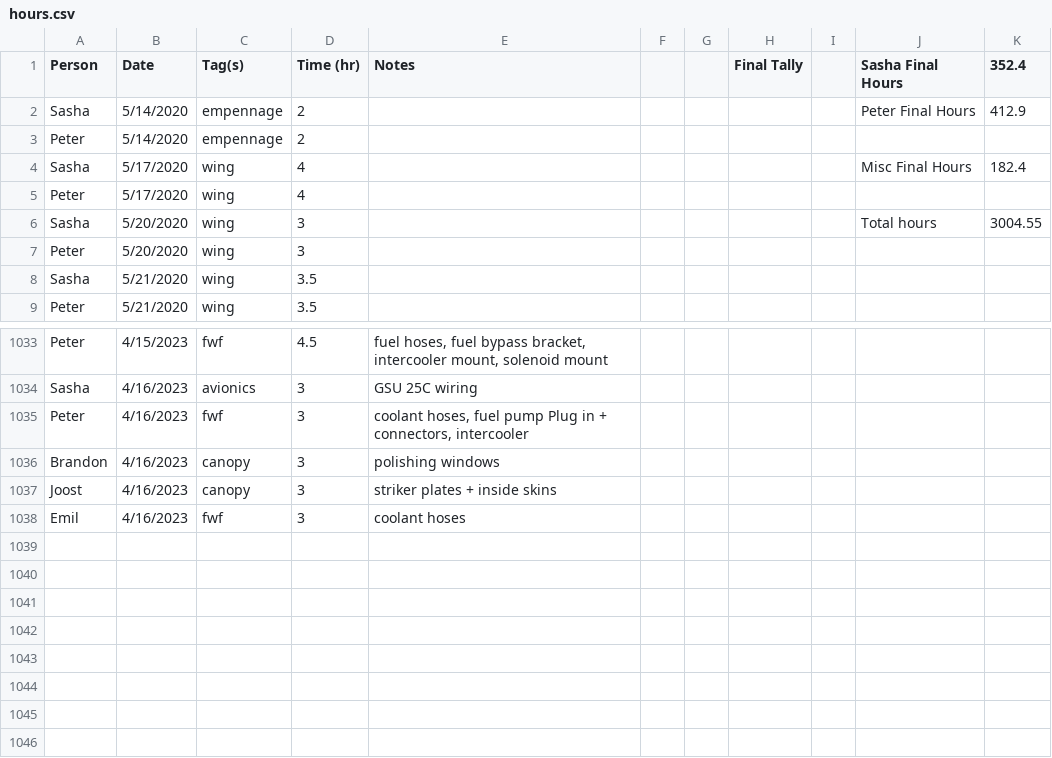
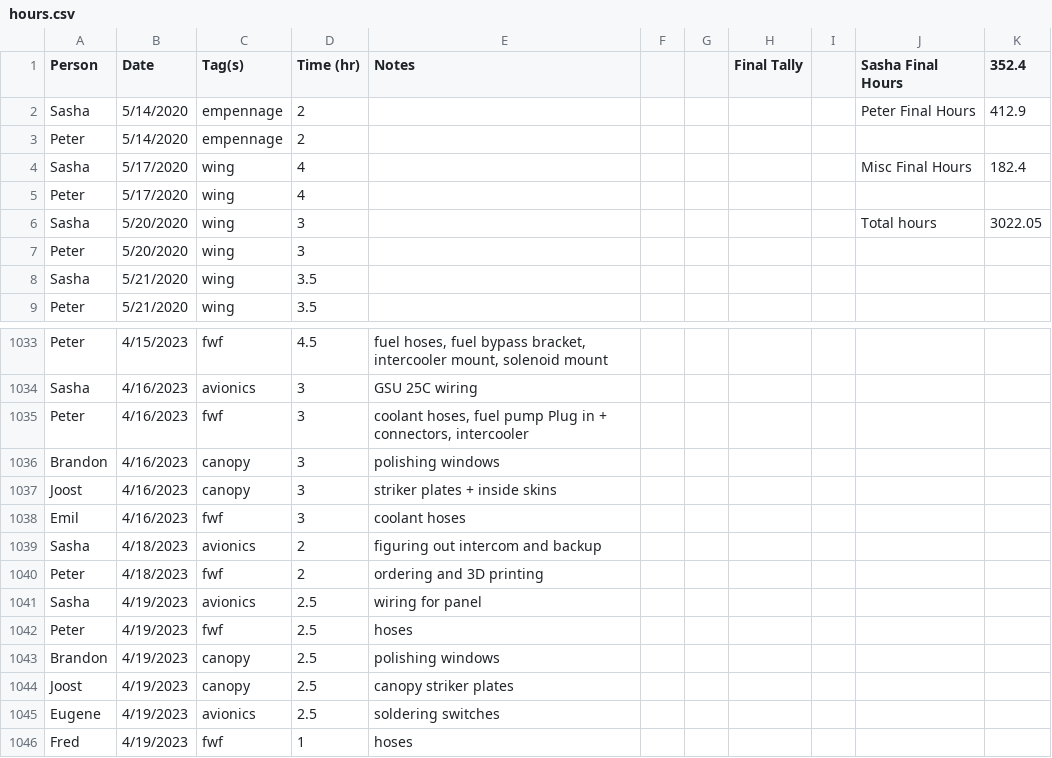
Before and after one commit to pzhokhov/pzhokhov.github.io, a CSV file: data/hours.csv, drawn as a sheet; only a part is shown, gaps mark what is left out.

```diff
--- a/data/hours.csv
+++ b/data/hours.csv
@@ -5,3 +5,3 @@ Sasha,5/17/2020,wing,4,,,,,,Misc Final Hours,182.4
 Peter,5/17/2020,wing,4,,,,,,,
-Sasha,5/20/2020,wing,3,,,,,,Total hours,3004.55
+Sasha,5/20/2020,wing,3,,,,,,Total hours,3022.05
 Peter,5/20/2020,wing,3,,,,,,,
@@ -1039 +1039,9 @@ Joost,4/16/2023,canopy,3,striker plates + inside skins,,,,,,
 Emil,4/16/2023,fwf,3,coolant hoses,,,,,,
+Sasha,4/18/2023,avionics,2,figuring out intercom and backup ,,,,,,
+Peter,4/18/2023,fwf,2,ordering and 3D printing ,,,,,,
+Sasha,4/19/2023,avionics,2.5,wiring for panel,,,,,,
+Peter,4/19/2023,fwf,2.5,hoses,,,,,,
+Brandon,4/19/2023,canopy ,2.5,polishing windows,,,,,,
+Joost,4/19/2023,canopy ,2.5,canopy striker plates,,,,,,
+Eugene,4/19/2023,avionics,2.5,soldering switches,,,,,,
+Fred,4/19/2023,fwf,1,hoses,,,,,,
```
Also changed, not shown: 1 other file.
